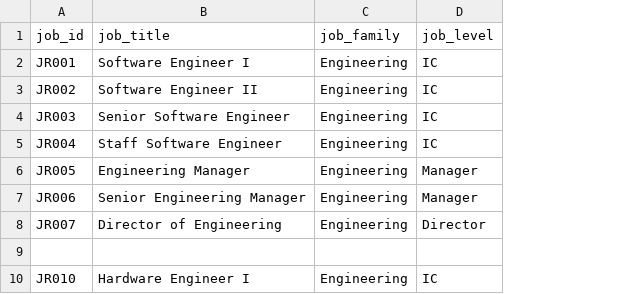
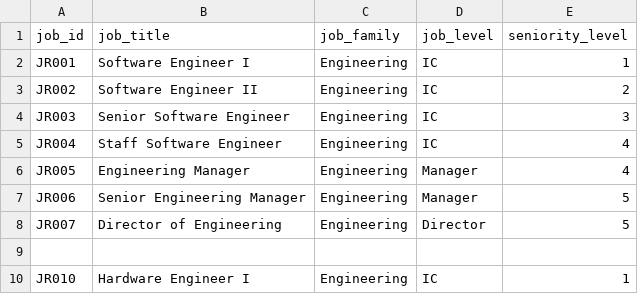
Before and after one commit to pradeepj-prj/HR-Data-Generator, a CSV file: hr_data_generation/params/job_data.csv, drawn as a sheet; only a part is shown; the diff names each change by its address in the sheet, - before the commit and + after, or states it on an @@ line.

Commit message:
Made changes to the basic employee generation function and notebook testing

```diff
--- a/hr_data_generation/params/job_data.csv
+++ b/hr_data_generation/params/job_data.csv
+column E (seniority_level), rows 2-10: 1 | 2 | 3 | 4 | 4 | 5 | 5 |  | 1
```
Also changed, not shown: 2 other files.
